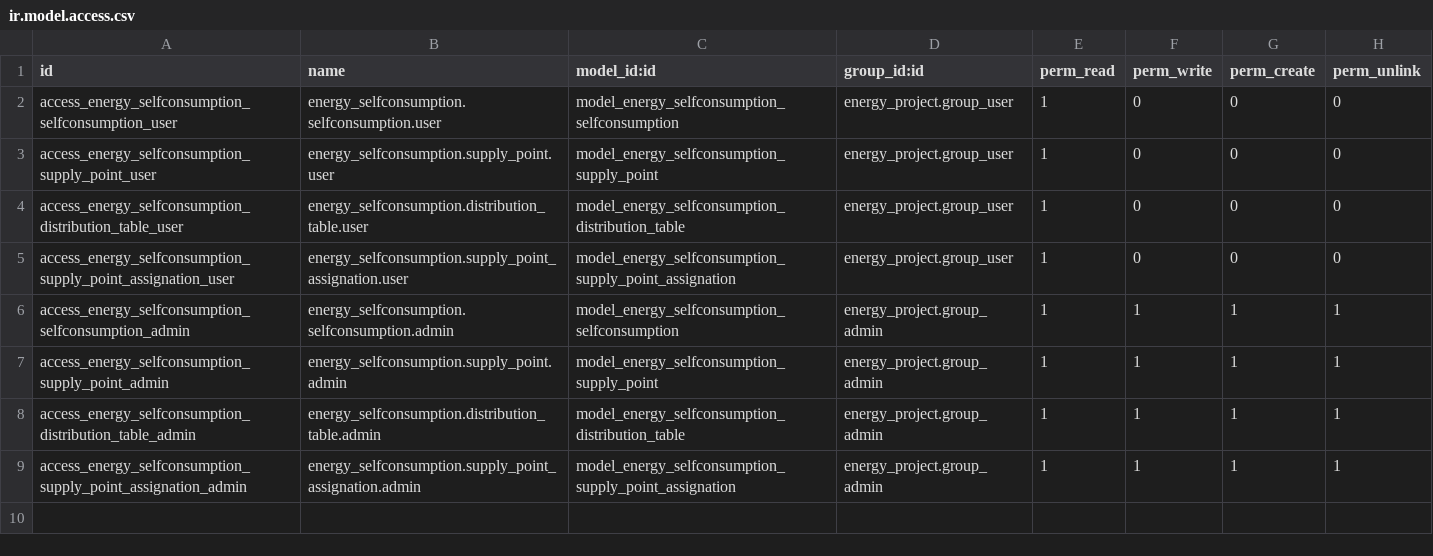
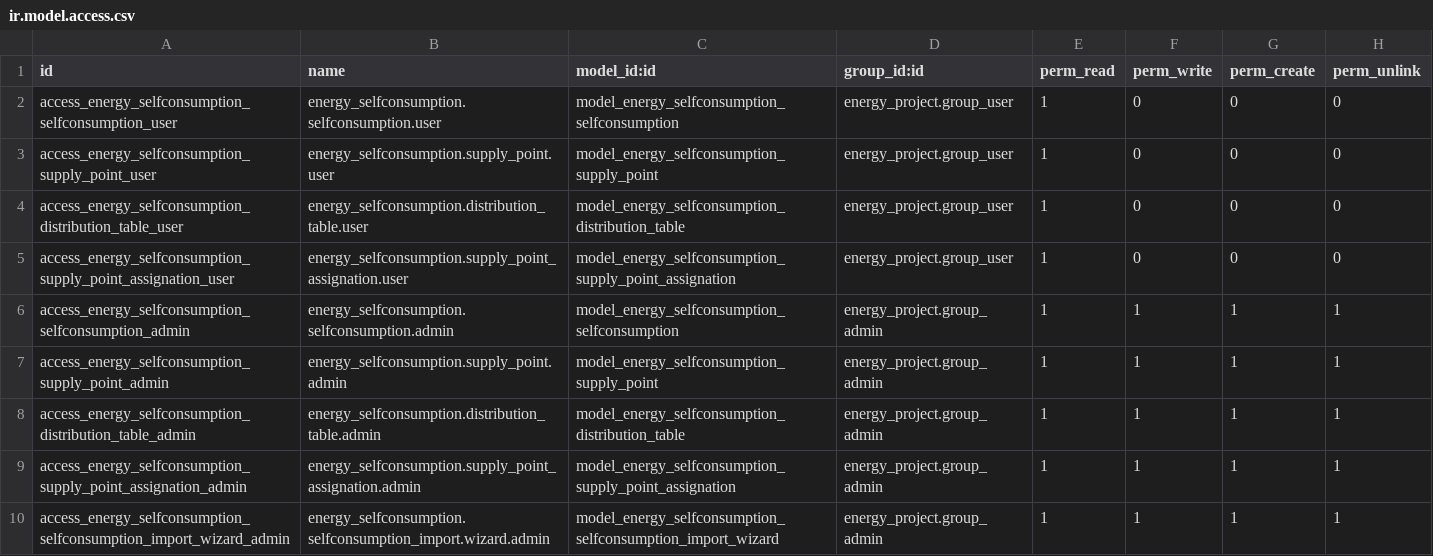
Before and after one commit to somcomunitats-coop/odoo-ec, a CSV file: energy_selfconsumption/security/ir.model.access.csv, drawn as a sheet; the diff names each change by its address in the sheet, - before the commit and + after, or states it on an @@ line.

Commit message:
[IMP] calling wizard from selfconsumtion

```diff
--- a/energy_selfconsumption/security/ir.model.access.csv
+++ b/energy_selfconsumption/security/ir.model.access.csv
+row 10: access_energy_selfconsumption_selfconsumption_import_wizard_admin | energy_selfconsumption.selfconsumption_import.wizard.admin | model_energy_selfconsumption_selfconsumption_import_wizard | energy_project.group_admin | 1 | 1 | 1 | 1
```
Also changed, not shown: 7 other files.
